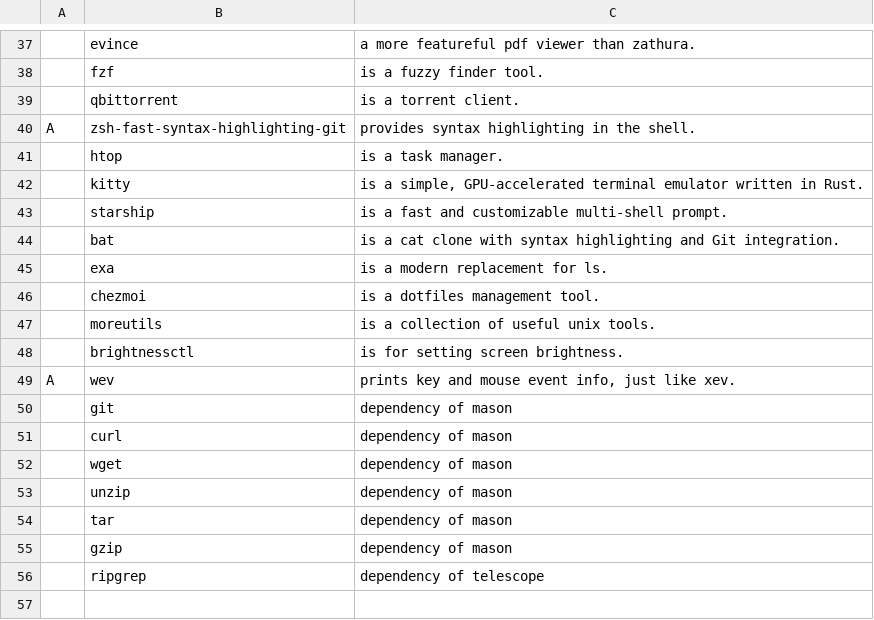
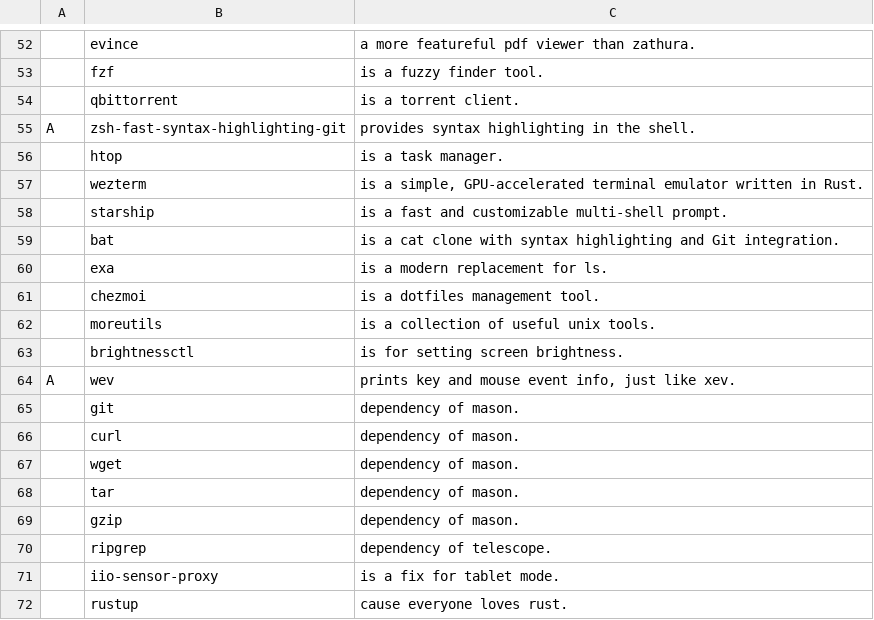
Before and after one commit to askeko/AARBS-wayland, a CSV file: progs.csv, drawn as a sheet; only a part is shown, gaps mark what is left out; the diff covers the shown part only.

Commit message:
add rust+node to script, add several util progs

```diff
--- a/progs.csv
+++ b/progs.csv
@@ -41,3 +56,3 @@ A,zsh-fast-syntax-highlighting-git,"provides syntax highlighting in the shell."
 ,htop,"is a task manager."
-,kitty,"is a simple, GPU-accelerated terminal emulator written in Rust."
+,wezterm,"is a simple, GPU-accelerated terminal emulator written in Rust."
 ,starship,"is a fast and customizable multi-shell prompt."
@@ -49,8 +64,9 @@ A,zsh-fast-syntax-highlighting-git,"provides syntax highlighting in the shell."
 A,wev,"prints key and mouse event info, just like xev."
-,git,"dependency of mason"
-,curl,"dependency of mason"
-,wget,"dependency of mason"
-,unzip,"dependency of mason"
-,tar,"dependency of mason"
-,gzip,"dependency of mason"
-,ripgrep,"dependency of telescope"
+,git,"dependency of mason."
+,curl,"dependency of mason."
+,wget,"dependency of mason."
+,tar,"dependency of mason."
+,gzip,"dependency of mason."
+,ripgrep,"dependency of telescope."
+,iio-sensor-proxy,"is a fix for tablet mode."
+,rustup,"cause everyone loves rust."
```
Also changed, not shown: 17 added rows and 2 removed rows elsewhere in this file, 1 other file.
